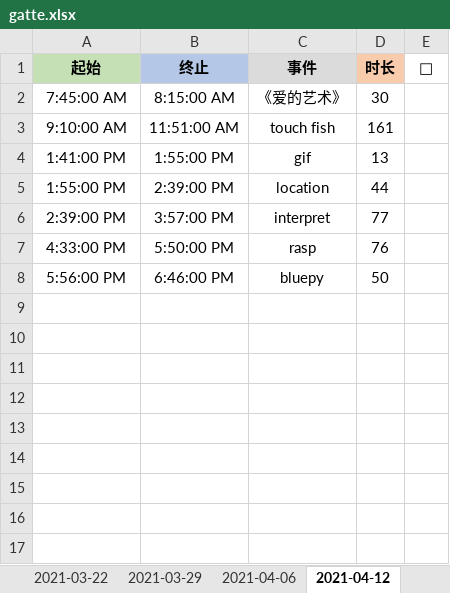
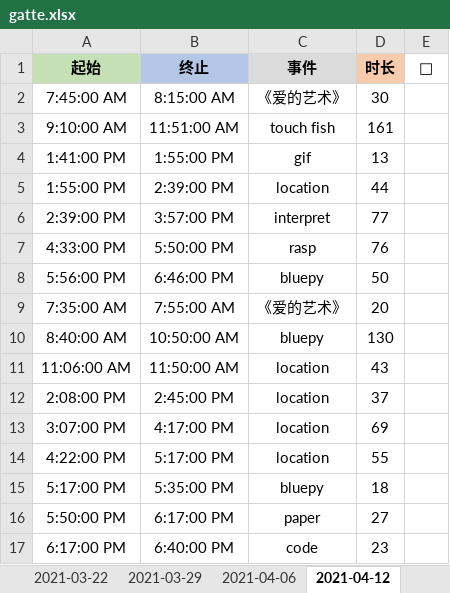
Before and after one commit to Joiner12/Notes, an Excel workbook: gatte.xlsx, sheet 2021-04-12, drawn as a sheet; values as stored, in another font and other column widths than the file's, no borders; conditional formats not drawn; the diff names each change by its address in the sheet, - before the commit and + after, or states it on an @@ line.

```diff
--- a/gatte.xlsx (sheet 2021-04-12)
+++ b/gatte.xlsx (sheet 2021-04-12)
+row 9: 7:35:00 AM | 7:55:00 AM | 《爱的艺术》 | 20
+row 10: 8:40:00 AM | 10:50:00 AM | bluepy | 130
+row 11: 11:06:00 AM | 11:50:00 AM | location | 43
+row 12: 2:08:00 PM | 2:45:00 PM | location | 37
+row 13: 3:07:00 PM | 4:17:00 PM | location | 69
+row 14: 4:22:00 PM | 5:17:00 PM | location | 55
+row 15: 5:17:00 PM | 5:35:00 PM | bluepy | 18
+row 16: 5:50:00 PM | 6:17:00 PM | paper | 27
+row 17: 6:17:00 PM | 6:40:00 PM | code | 23
```
Also changed, not shown: 32 other files.
